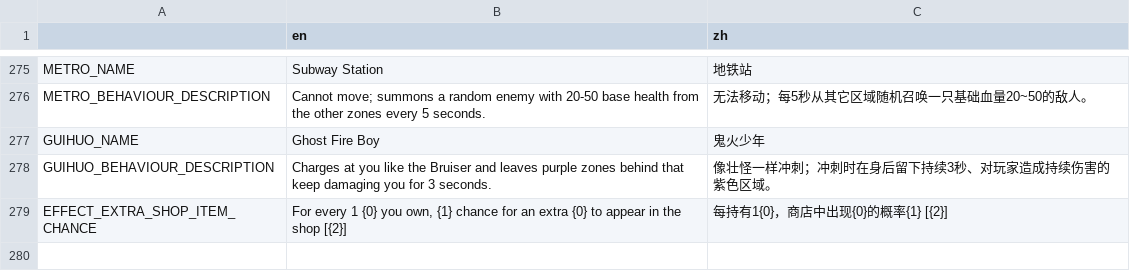
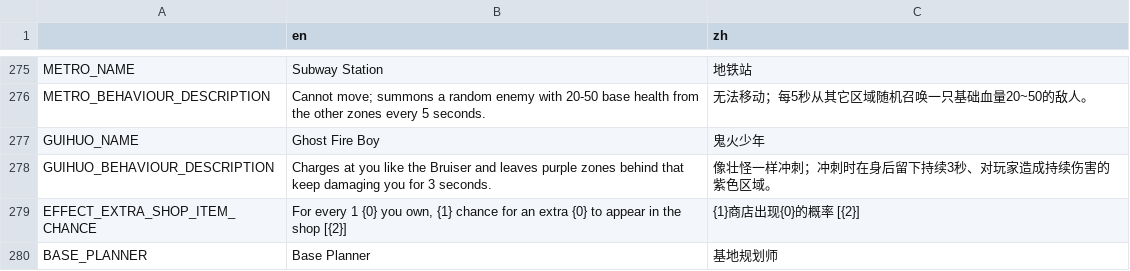
Before and after one commit to FengLiuFeseliud/Brotato-FengAddMods, a CSV file: translations/translations.csv, drawn as a sheet; only a part is shown, gaps mark what is left out.

Commit message:
add base_planner

```diff
--- a/translations/translations.csv
+++ b/translations/translations.csv
@@ -278,2 +278,3 @@ GUIHUO_NAME,Ghost Fire Boy,鬼火少年
 GUIHUO_BEHAVIOUR_DESCRIPTION,Charges at you like the Bruiser and leaves purple zones behind that keep damaging you for 3 seconds.,像壮怪一样冲刺；冲刺时在身后留下持续3秒、对玩家造成持续伤害的紫色区域。
-EFFECT_EXTRA_SHOP_ITEM_CHANCE,"For every 1 {0} you own, {1} chance for an extra {0} to appear in the shop [{2}]",每持有1{0}，商店中出现{0}的概率{1} [{2}]
+EFFECT_EXTRA_SHOP_ITEM_CHANCE,"For every 1 {0} you own, {1} chance for an extra {0} to appear in the shop [{2}]",{1}商店出现{0}的概率 [{2}]
+BASE_PLANNER,Base Planner,基地规划师
```
Also changed, not shown: 14 other files.
